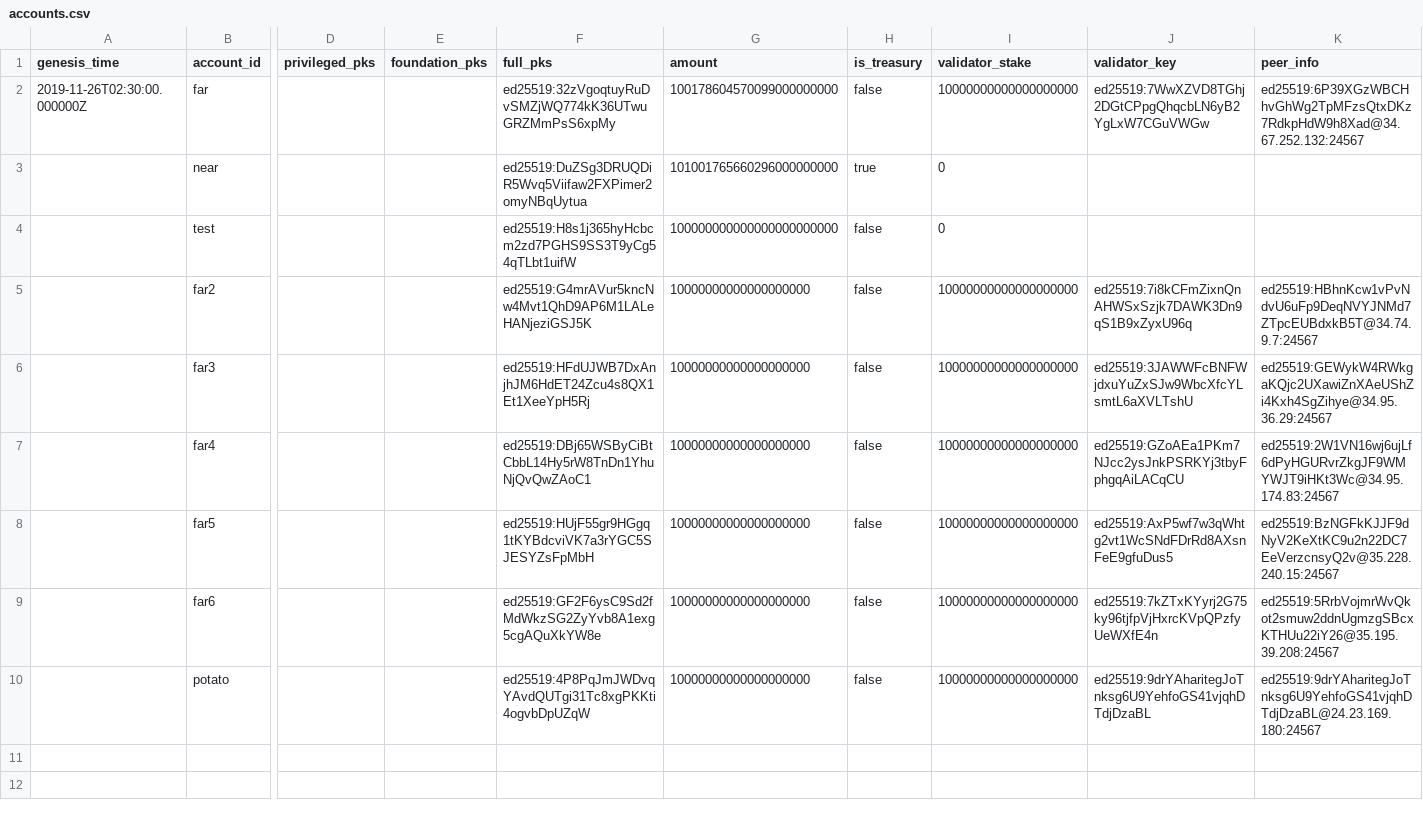
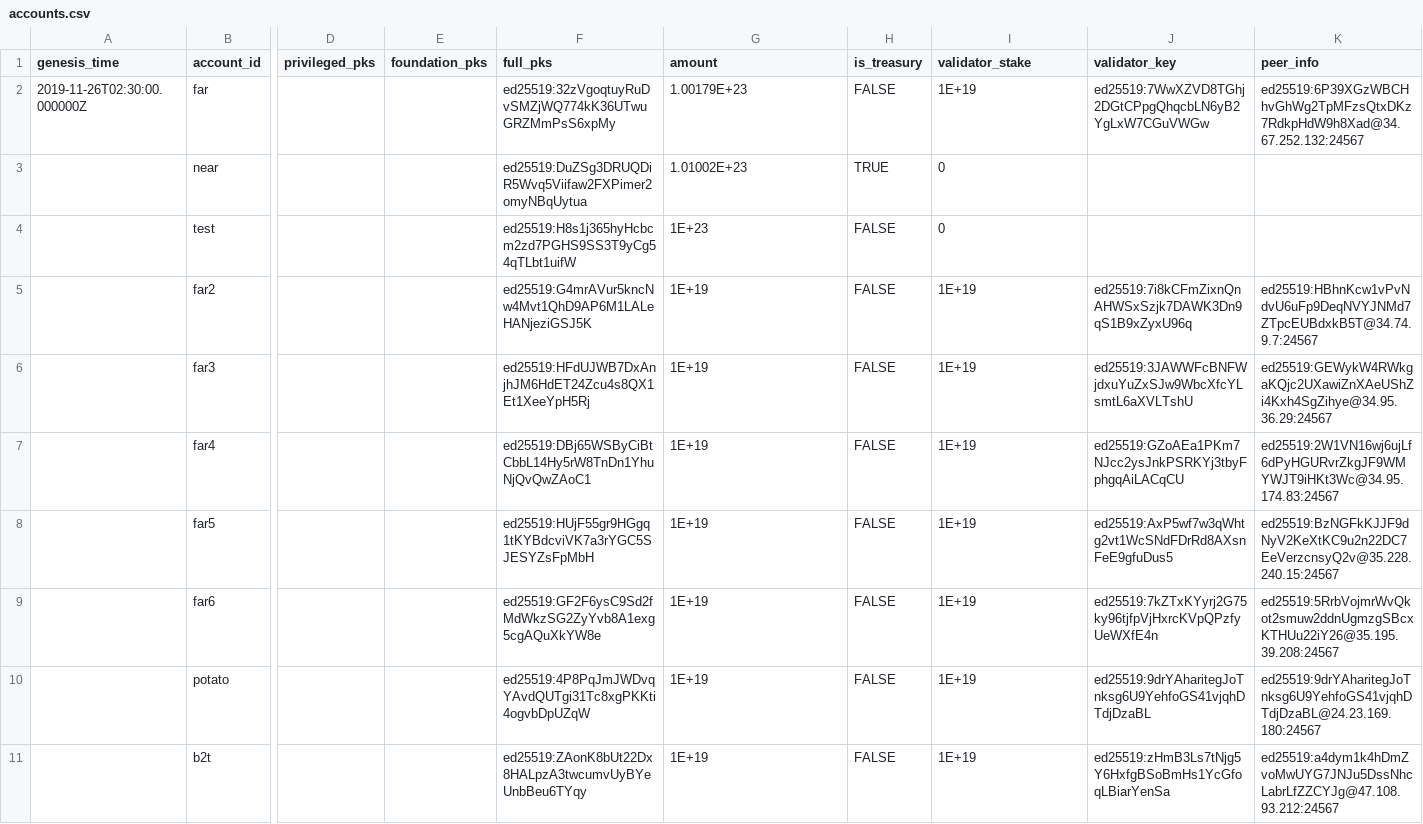
Before and after one commit to nearprotocol/stakewars, a CSV file: accounts.csv, drawn as a sheet; only a part is shown, gaps mark what is left out; rows hold the shown columns only; the diff names each change by its address in the sheet, - before the commit and + after, or states it on an @@ line.

Commit message:
add b2t

```diff
--- a/accounts.csv
+++ b/accounts.csv
-G2 (amount): 100178604570099000000000
+G2 (amount): 1.00179E+23
-H2 (is_treasury): false
+H2 (is_treasury): FALSE
-I2 (validator_stake): 10000000000000000000
+I2 (validator_stake): 1E+19
-G3 (amount): 101001765660296000000000
+G3 (amount): 1.01002E+23
-H3 (is_treasury): true
+H3 (is_treasury): TRUE
-G4 (amount): 100000000000000000000000
+G4 (amount): 1E+23
-H4:H10 (is_treasury): false
+H4:H10 (is_treasury): FALSE
-G5:G10 (amount): 10000000000000000000
+G5:G10 (amount): 1E+19
-I5:I10 (validator_stake): 10000000000000000000
+I5:I10 (validator_stake): 1E+19
+row 11:  | b2t |  |  | ed25519:ZAonK8bUt22Dx8HALpzA3twcumvUyBYeUnbBeu6TYqy | 1E+19 | FALSE | 1E+19 | ed25519:zHmB3Ls7tNjg5Y6HxfgBSoBmHs1YcGfoqLBiarYenSa | ed25519:a4dym1k4hDmZvoMwUYG7JNJu5DssNhcLabrLfZZCYJg@47.108.93.212:24567
```
